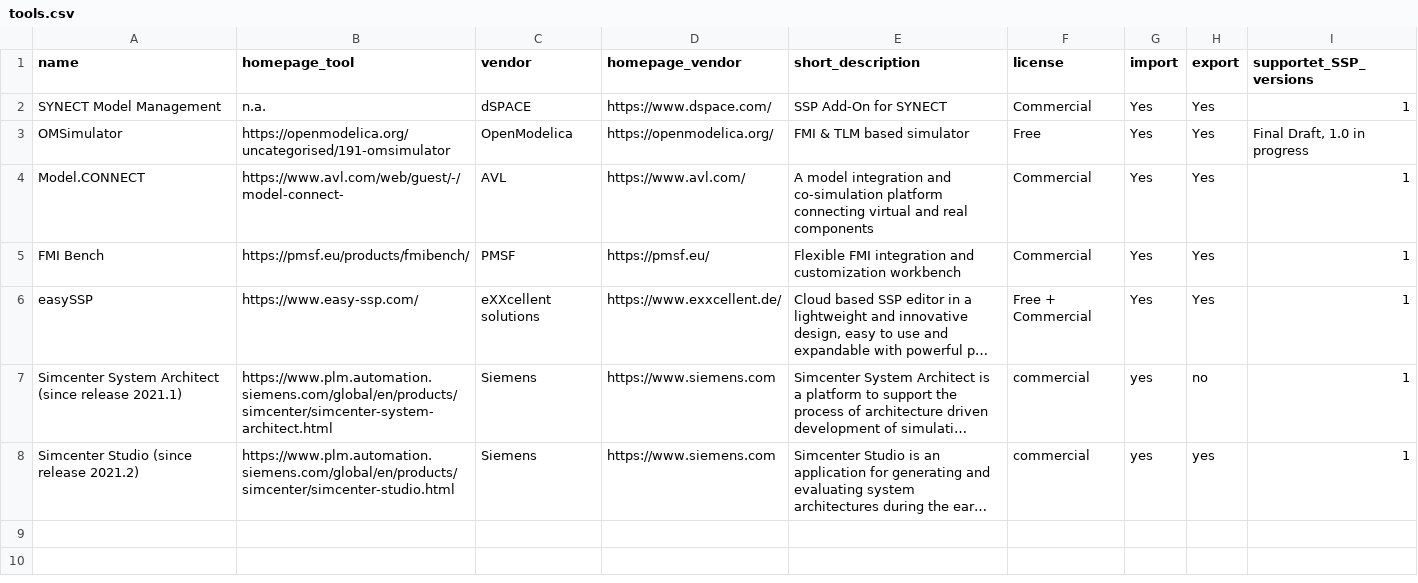
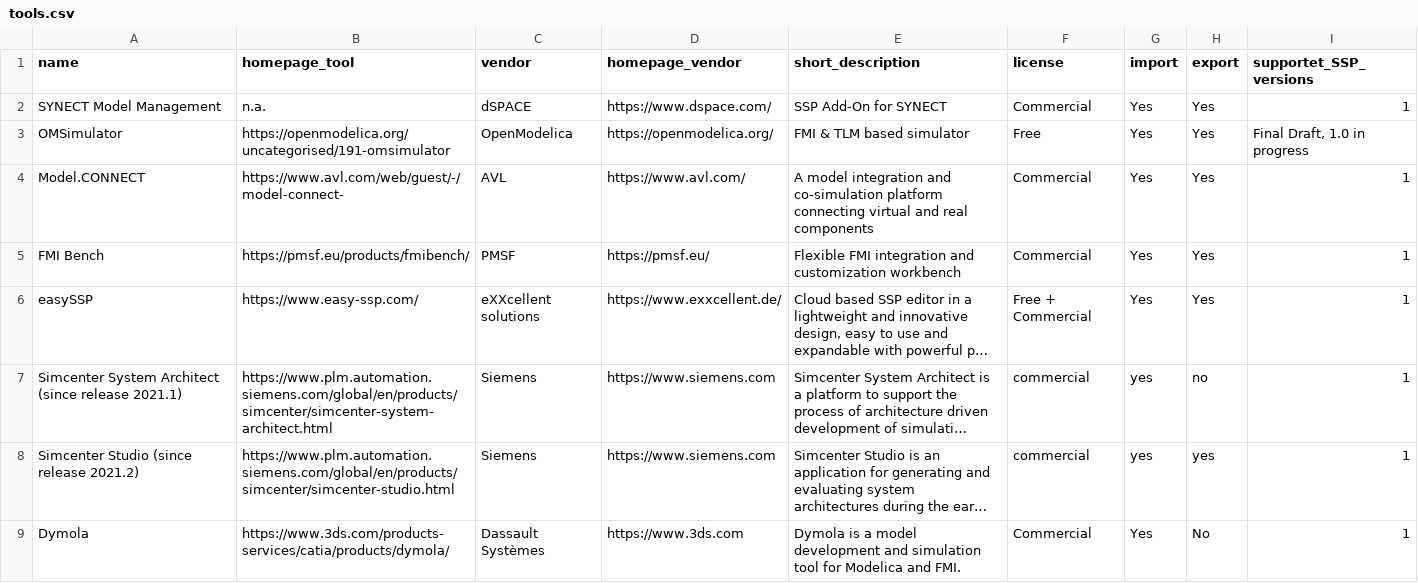
Before and after one commit to modelica/ssp-standard.org, a CSV file: _data/tools.csv, drawn as a sheet; long unchanged cells end in …; the diff names each change by its address in the sheet, - before the commit and + after, or states it on an @@ line.

Commit message:
Update tools.csv
Added Dymola as an SSP tool.

```diff
--- a/_data/tools.csv
+++ b/_data/tools.csv
+row 9: Dymola | https://www.3ds.com/products-services/catia/products/dymola/ | Dassault Systèmes | https://www.3ds.com | Dymola is a model development and simulation tool for Modelica and FMI. | Commercial | Yes | No | 1
```
